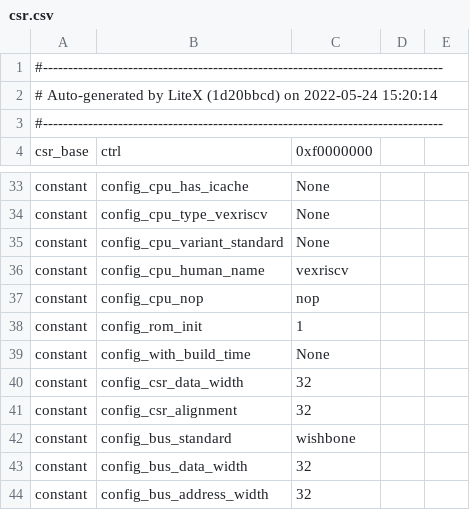
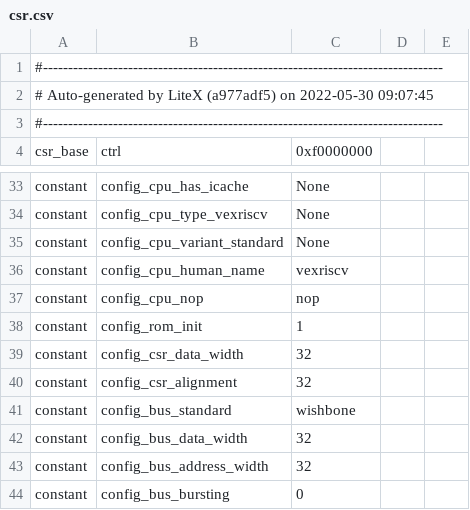
Before and after one commit to semify-eda/waveform-generator, a CSV file: fpga/ulx3s/soc/csr.csv, drawn as a sheet; only a part is shown, gaps mark what is left out; the shorter side is filled out with more unchanged rows.

```diff
--- a/fpga/ulx3s/soc/csr.csv
+++ b/fpga/ulx3s/soc/csr.csv
@@ -1,3 +1,3 @@
 #--------------------------------------------------------------------------------
-# Auto-generated by LiteX (1d20bbcd) on 2022-05-24 15:20:14
+# Auto-generated by LiteX (a977adf5) on 2022-05-30 09:07:45
 #--------------------------------------------------------------------------------
@@ -38,3 +38,2 @@ constant,config_cpu_nop,nop,,
 constant,config_rom_init,1,,
-constant,config_with_build_time,None,,
 constant,config_csr_data_width,32,,
```
Also changed, not shown: design/wfg_drive_spi/data/wfg_drive_spi_reg.csv, 52 other files.
